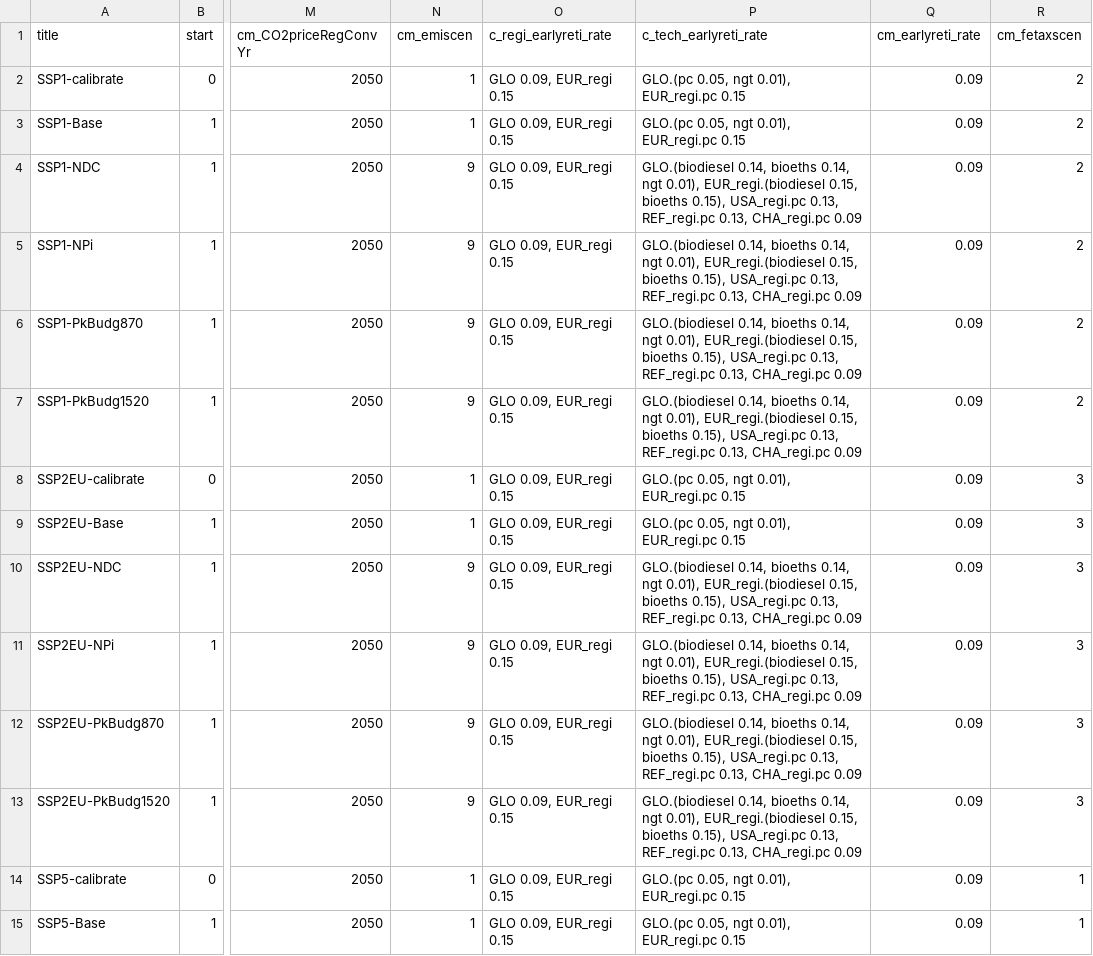
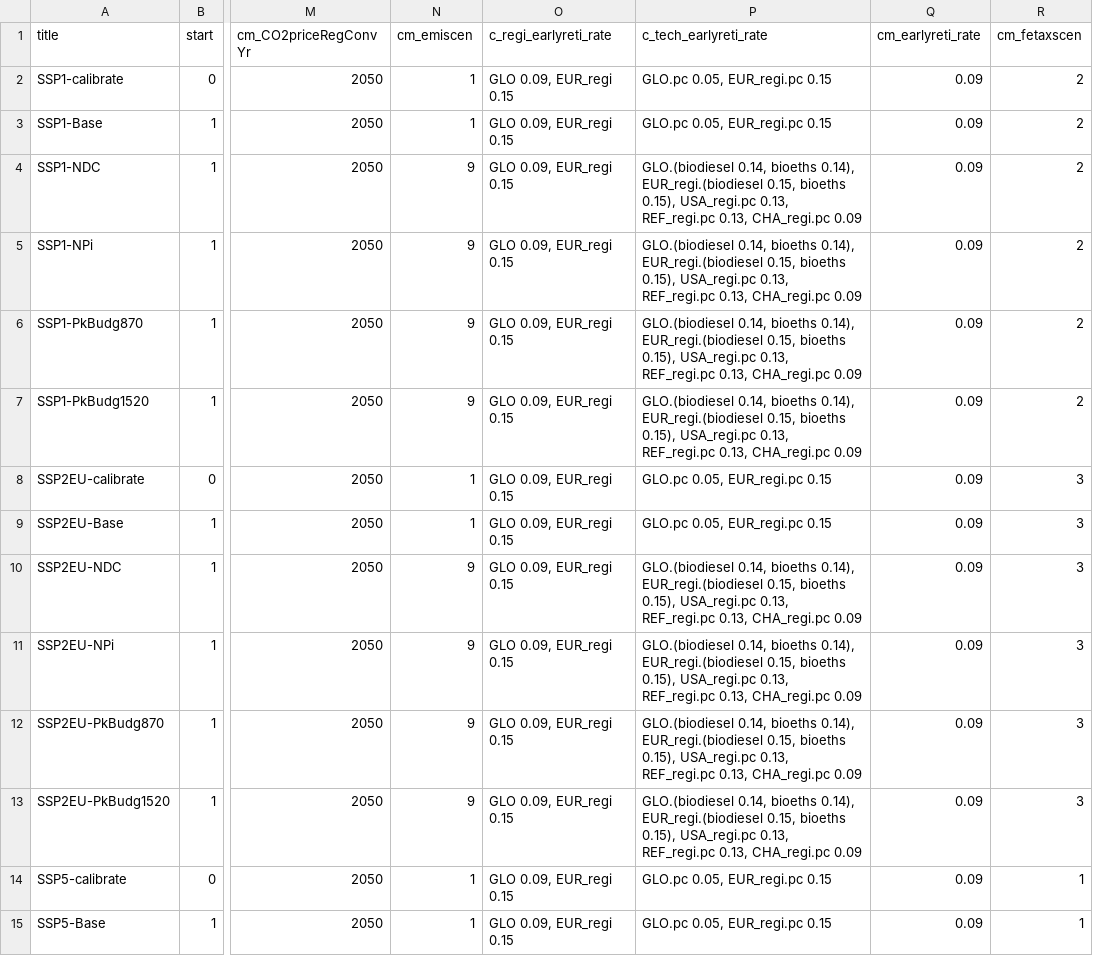
Before and after one commit to remindmodel/remind, a CSV file: config/scenario_config_rev3p0p0.csv, drawn as a sheet; only a part is shown, gaps mark what is left out; the diff covers the shown part only; the diff names each change by its address in the sheet, - before the commit and + after, or states it on an @@ line.

```diff
--- a/config/scenario_config_rev3p0p0.csv
+++ b/config/scenario_config_rev3p0p0.csv
-P2:P3 (c_tech_earlyreti_rate): GLO.(pc 0.05, ngt 0.01), EUR_regi.pc 0.15
+P2:P3 (c_tech_earlyreti_rate): GLO.pc 0.05, EUR_regi.pc 0.15
-P4:P7 (c_tech_earlyreti_rate): …0.14, bioeths 0.14, ngt 0.01), EUR_regi.(biodiesel 0.15,…
+P4:P7 (c_tech_earlyreti_rate): …0.14, bioeths 0.14), EUR_regi.(biodiesel 0.15,…
-P8:P9 (c_tech_earlyreti_rate): GLO.(pc 0.05, ngt 0.01), EUR_regi.pc 0.15
+P8:P9 (c_tech_earlyreti_rate): GLO.pc 0.05, EUR_regi.pc 0.15
-P10:P13 (c_tech_earlyreti_rate): …0.14, bioeths 0.14, ngt 0.01), EUR_regi.(biodiesel 0.15,…
+P10:P13 (c_tech_earlyreti_rate): …0.14, bioeths 0.14), EUR_regi.(biodiesel 0.15,…
-P14:P15 (c_tech_earlyreti_rate): GLO.(pc 0.05, ngt 0.01), EUR_regi.pc 0.15
+P14:P15 (c_tech_earlyreti_rate): GLO.pc 0.05, EUR_regi.pc 0.15
```
Also changed, not shown: 38 edited cells elsewhere in this file, config/21_regions_EU11/scenario_config_21_EU11_ARIADNE.csv, config/scenario_config_AMT.csv, 2 other files.
